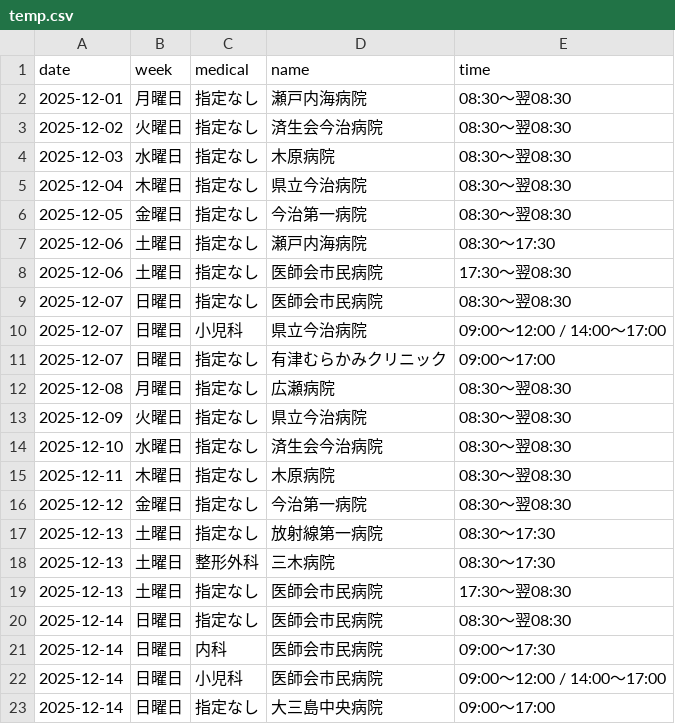
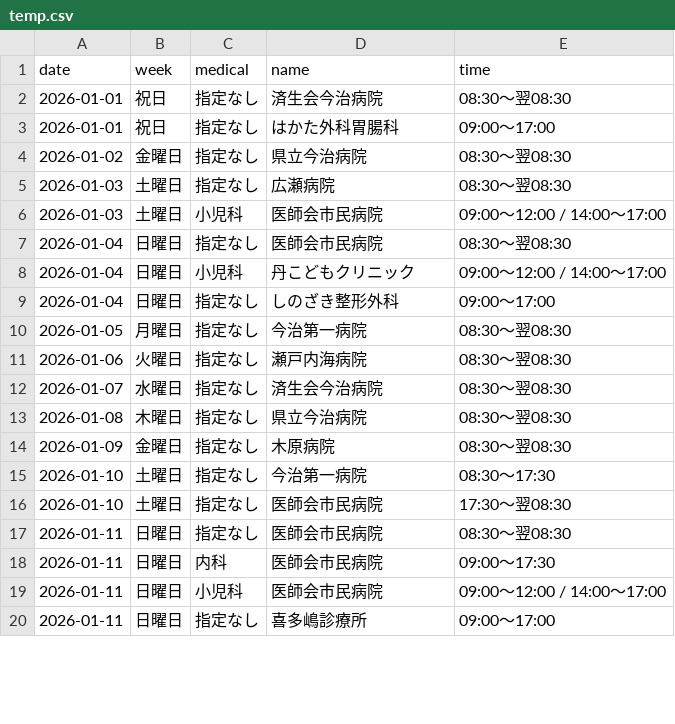
Before and after one commit to imabari119/calendar, a CSV file: temp.csv, drawn as a sheet; only a part is shown; the diff covers the shown part only.

```diff
--- a/temp.csv
+++ b/temp.csv
@@ -1,23 +1,20 @@
 date,week,medical,name,time
-2025-12-01,月曜日,指定なし,瀬戸内海病院,08:30～翌08:30
-2025-12-02,火曜日,指定なし,済生会今治病院,08:30～翌08:30
-2025-12-03,水曜日,指定なし,木原病院,08:30～翌08:30
-2025-12-04,木曜日,指定なし,県立今治病院,08:30～翌08:30
-2025-12-05,金曜日,指定なし,今治第一病院,08:30～翌08:30
-2025-12-06,土曜日,指定なし,瀬戸内海病院,08:30～17:30
-2025-12-06,土曜日,指定なし,医師会市民病院,17:30～翌08:30
-2025-12-07,日曜日,指定なし,医師会市民病院,08:30～翌08:30
-2025-12-07,日曜日,小児科,県立今治病院,09:00～12:00 / 14:00～17:00
-2025-12-07,日曜日,指定なし,有津むらかみクリニック,09:00～17:00
-2025-12-08,月曜日,指定なし,広瀬病院,08:30～翌08:30
-2025-12-09,火曜日,指定なし,県立今治病院,08:30～翌08:30
-2025-12-10,水曜日,指定なし,済生会今治病院,08:30～翌08:30
-2025-12-11,木曜日,指定なし,木原病院,08:30～翌08:30
-2025-12-12,金曜日,指定なし,今治第一病院,08:30～翌08:30
-2025-12-13,土曜日,指定なし,放射線第一病院,08:30～17:30
-2025-12-13,土曜日,整形外科,三木病院,08:30～17:30
-2025-12-13,土曜日,指定なし,医師会市民病院,17:30～翌08:30
-2025-12-14,日曜日,指定なし,医師会市民病院,08:30～翌08:30
-2025-12-14,日曜日,内科,医師会市民病院,09:00～17:30
-2025-12-14,日曜日,小児科,医師会市民病院,09:00～12:00 / 14:00～17:00
-2025-12-14,日曜日,指定なし,大三島中央病院,09:00～17:00
+2026-01-01,祝日,指定なし,済生会今治病院,08:30～翌08:30
+2026-01-01,祝日,指定なし,はかた外科胃腸科,09:00～17:00
+2026-01-02,金曜日,指定なし,県立今治病院,08:30～翌08:30
+2026-01-03,土曜日,指定なし,広瀬病院,08:30～翌08:30
+2026-01-03,土曜日,小児科,医師会市民病院,09:00～12:00 / 14:00～17:00
+2026-01-04,日曜日,指定なし,医師会市民病院,08:30～翌08:30
+2026-01-04,日曜日,小児科,丹こどもクリニック,09:00～12:00 / 14:00～17:00
+2026-01-04,日曜日,指定なし,しのざき整形外科,09:00～17:00
+2026-01-05,月曜日,指定なし,今治第一病院,08:30～翌08:30
+2026-01-06,火曜日,指定なし,瀬戸内海病院,08:30～翌08:30
+2026-01-07,水曜日,指定なし,済生会今治病院,08:30～翌08:30
+2026-01-08,木曜日,指定なし,県立今治病院,08:30～翌08:30
+2026-01-09,金曜日,指定なし,木原病院,08:30～翌08:30
+2026-01-10,土曜日,指定なし,今治第一病院,08:30～17:30
+2026-01-10,土曜日,指定なし,医師会市民病院,17:30～翌08:30
+2026-01-11,日曜日,指定なし,医師会市民病院,08:30～翌08:30
+2026-01-11,日曜日,内科,医師会市民病院,09:00～17:30
+2026-01-11,日曜日,小児科,医師会市民病院,09:00～12:00 / 14:00～17:00
+2026-01-11,日曜日,指定なし,喜多嶋診療所,09:00～17:00
```
Also changed, not shown: 7 added rows, 2 removed rows and 33 edited cells elsewhere in this file, 1 other file.
